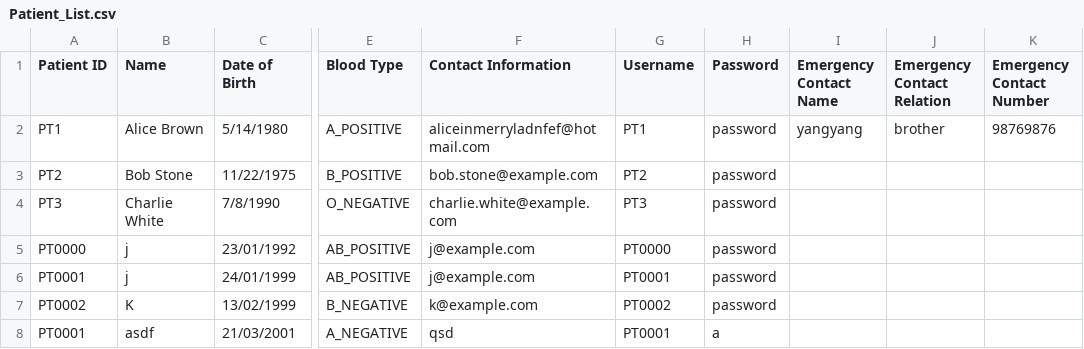
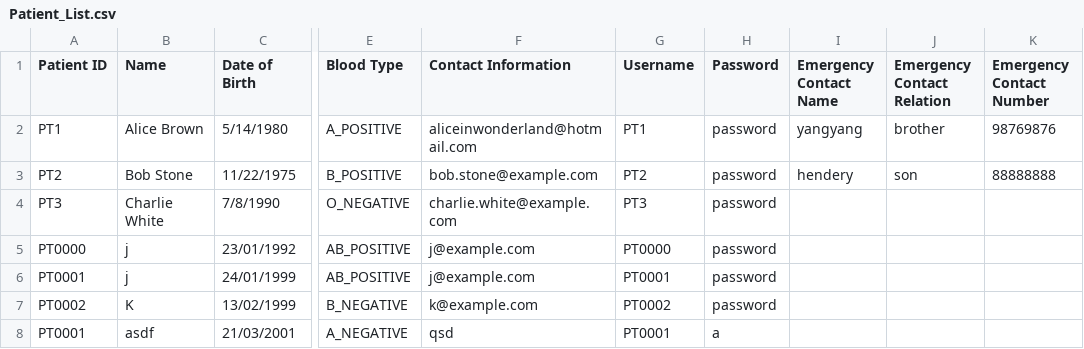
Before and after one commit to GaryQuah/SC2002_Assignment, a CSV file: out/production/SC2002_Assignment/data/Patient_List.csv, drawn as a sheet; only a part is shown, gaps mark what is left out; the diff names each change by its address in the sheet, - before the commit and + after, or states it on an @@ line.

Commit message:
created main interface and updated patient file handler

```diff
--- a/out/production/SC2002_Assignment/data/Patient_List.csv
+++ b/out/production/SC2002_Assignment/data/Patient_List.csv
-F2 (Contact Information): aliceinmerryladnfef@hotmail.com
+F2 (Contact Information): aliceinwonderland@hotmail.com
-I3 (Emergency Contact Name): (empty)
+I3 (Emergency Contact Name): hendery
-J3 (Emergency Contact Relation): (empty)
+J3 (Emergency Contact Relation): son
-K3 (Emergency Contact Number): (empty)
+K3 (Emergency Contact Number): 88888888
```
